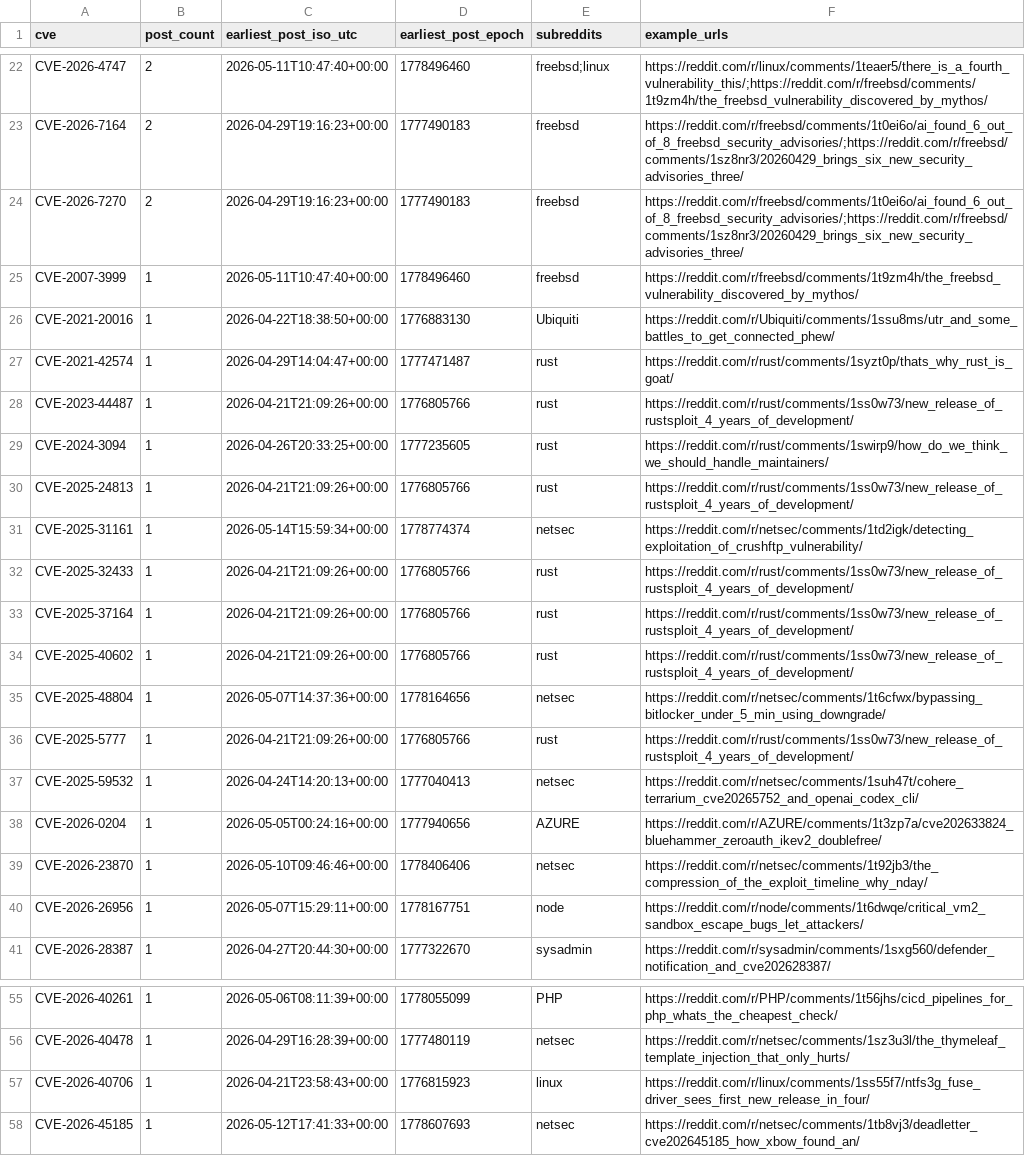
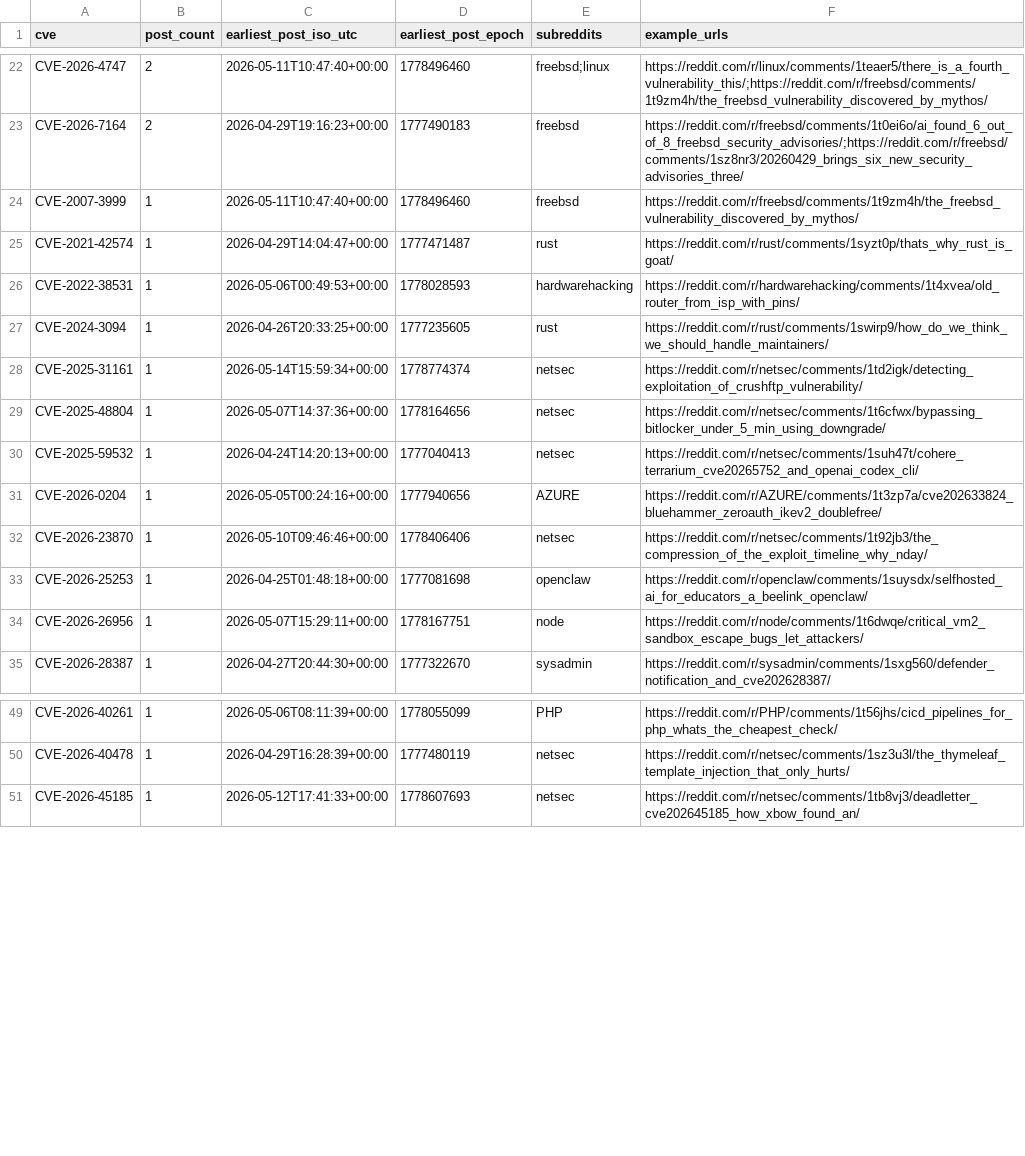
Before and after one commit to therohantilwani/Reddit_CVE_detection, a CSV file: data/cve_summary.csv, drawn as a sheet; only a part is shown, gaps mark what is left out; the diff covers the shown part only.

```diff
--- a/data/cve_summary.csv
+++ b/data/cve_summary.csv
@@ -23,15 +23,8 @@ CVE-2026-4747,2,2026-05-11T10:47:40+00:00,1778496460,freebsd;linux,https://reddi
 CVE-2026-7164,2,2026-04-29T19:16:23+00:00,1777490183,freebsd,https://reddit.com/r/freebsd/comments/1t0ei6o/ai_found_6_out_of_8_freebsd_security_advisories/;https://reddit.com/r/freebsd/comments/1sz8nr3/20260429_brings_six_new_security_advisories_three/
-CVE-2026-7270,2,2026-04-29T19:16:23+00:00,1777490183,freebsd,https://reddit.com/r/freebsd/comments/1t0ei6o/ai_found_6_out_of_8_freebsd_security_advisories/;https://reddit.com/r/freebsd/comments/1sz8nr3/20260429_brings_six_new_security_advisories_three/
 CVE-2007-3999,1,2026-05-11T10:47:40+00:00,1778496460,freebsd,https://reddit.com/r/freebsd/comments/1t9zm4h/the_freebsd_vulnerability_discovered_by_mythos/
-CVE-2021-20016,1,2026-04-22T18:38:50+00:00,1776883130,Ubiquiti,https://reddit.com/r/Ubiquiti/comments/1ssu8ms/utr_and_some_battles_to_get_connected_phew/
 CVE-2021-42574,1,2026-04-29T14:04:47+00:00,1777471487,rust,https://reddit.com/r/rust/comments/1syzt0p/thats_why_rust_is_goat/
-CVE-2023-44487,1,2026-04-21T21:09:26+00:00,1776805766,rust,https://reddit.com/r/rust/comments/1ss0w73/new_release_of_rustsploit_4_years_of_development/
+CVE-2022-38531,1,2026-05-06T00:49:53+00:00,1778028593,hardwarehacking,https://reddit.com/r/hardwarehacking/comments/1t4xvea/old_router_from_isp_with_pins/
 CVE-2024-3094,1,2026-04-26T20:33:25+00:00,1777235605,rust,https://reddit.com/r/rust/comments/1swirp9/how_do_we_think_we_should_handle_maintainers/
-CVE-2025-24813,1,2026-04-21T21:09:26+00:00,1776805766,rust,https://reddit.com/r/rust/comments/1ss0w73/new_release_of_rustsploit_4_years_of_development/
 CVE-2025-31161,1,2026-05-14T15:59:34+00:00,1778774374,netsec,https://reddit.com/r/netsec/comments/1td2igk/detecting_exploitation_of_crushftp_vulnerability/
-CVE-2025-32433,1,2026-04-21T21:09:26+00:00,1776805766,rust,https://reddit.com/r/rust/comments/1ss0w73/new_release_of_rustsploit_4_years_of_development/
-CVE-2025-37164,1,2026-04-21T21:09:26+00:00,1776805766,rust,https://reddit.com/r/rust/comments/1ss0w73/new_release_of_rustsploit_4_years_of_development/
-CVE-2025-40602,1,2026-04-21T21:09:26+00:00,1776805766,rust,https://reddit.com/r/rust/comments/1ss0w73/new_release_of_rustsploit_4_years_of_development/
 CVE-2025-48804,1,2026-05-07T14:37:36+00:00,1778164656,netsec,https://reddit.com/r/netsec/comments/1t6cfwx/bypassing_bitlocker_under_5_min_using_downgrade/
-CVE-2025-5777,1,2026-04-21T21:09:26+00:00,1776805766,rust,https://reddit.com/r/rust/comments/1ss0w73/new_release_of_rustsploit_4_years_of_development/
 CVE-2025-59532,1,2026-04-24T14:20:13+00:00,1777040413,netsec,https://reddit.com/r/netsec/comments/1suh47t/cohere_terrarium_cve20265752_and_openai_codex_cli/
@@ -39,2 +32,3 @@ CVE-2026-0204,1,2026-05-05T00:24:16+00:00,1777940656,AZURE,https://reddit.com/r/
 CVE-2026-23870,1,2026-05-10T09:46:46+00:00,1778406406,netsec,https://reddit.com/r/netsec/comments/1t92jb3/the_compression_of_the_exploit_timeline_why_nday/
+CVE-2026-25253,1,2026-04-25T01:48:18+00:00,1777081698,openclaw,https://reddit.com/r/openclaw/comments/1suysdx/selfhosted_ai_for_educators_a_beelink_openclaw/
 CVE-2026-26956,1,2026-05-07T15:29:11+00:00,1778167751,node,https://reddit.com/r/node/comments/1t6dwqe/critical_vm2_sandbox_escape_bugs_let_attackers/
@@ -56,3 +50,2 @@ CVE-2026-40261,1,2026-05-06T08:11:39+00:00,1778055099,PHP,https://reddit.com/r/P
 CVE-2026-40478,1,2026-04-29T16:28:39+00:00,1777480119,netsec,https://reddit.com/r/netsec/comments/1sz3u3l/the_thymeleaf_template_injection_that_only_hurts/
-CVE-2026-40706,1,2026-04-21T23:58:43+00:00,1776815923,linux,https://reddit.com/r/linux/comments/1ss55f7/ntfs3g_fuse_driver_sees_first_new_release_in_four/
 CVE-2026-45185,1,2026-05-12T17:41:33+00:00,1778607693,netsec,https://reddit.com/r/netsec/comments/1tb8vj3/deadletter_cve202645185_how_xbow_found_an/
```
Also changed, not shown: 2 added rows, 2 removed rows and 6 edited cells elsewhere in this file, data/reddit_cve_key_audit.csv, data/reddit_cve_posts.csv, 3 other files.
